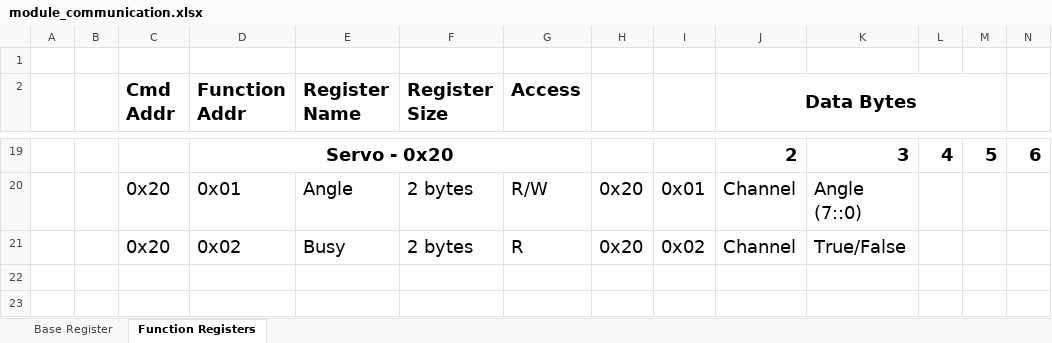
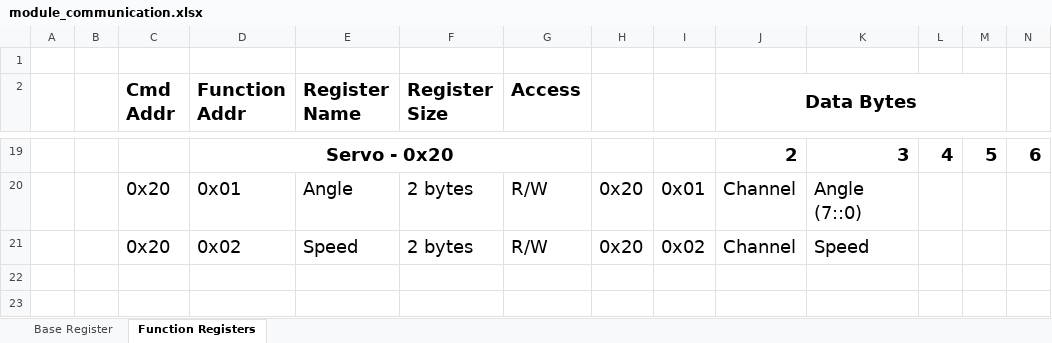
Before and after one commit to crgmakes/aquarius-design, an Excel workbook: module_communication.xlsx, sheet Function Registers, drawn as a sheet; only a part is shown, gaps mark what is left out; values as stored, in another font and other column widths than the file's, no borders; the diff names each change by its address in the sheet, - before the commit and + after, or states it on an @@ line.

```diff
--- a/module_communication.xlsx (sheet Function Registers)
+++ b/module_communication.xlsx (sheet Function Registers)
-E21 (Register Name): Busy
+E21 (Register Name): Speed
-G21 (Access): R
+G21 (Access): R/W
-K21: True/False
+K21: Speed
```
Also changed, not shown: sheet Base Register, 2 other files.
